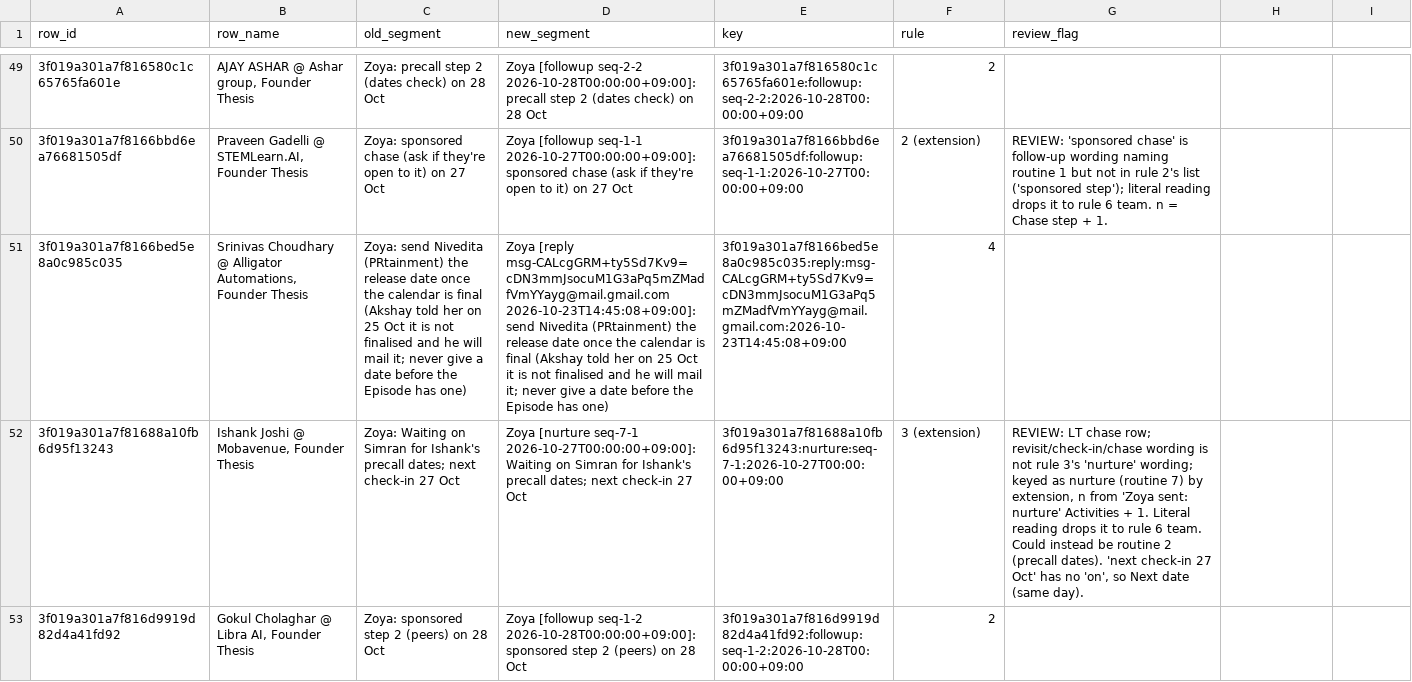
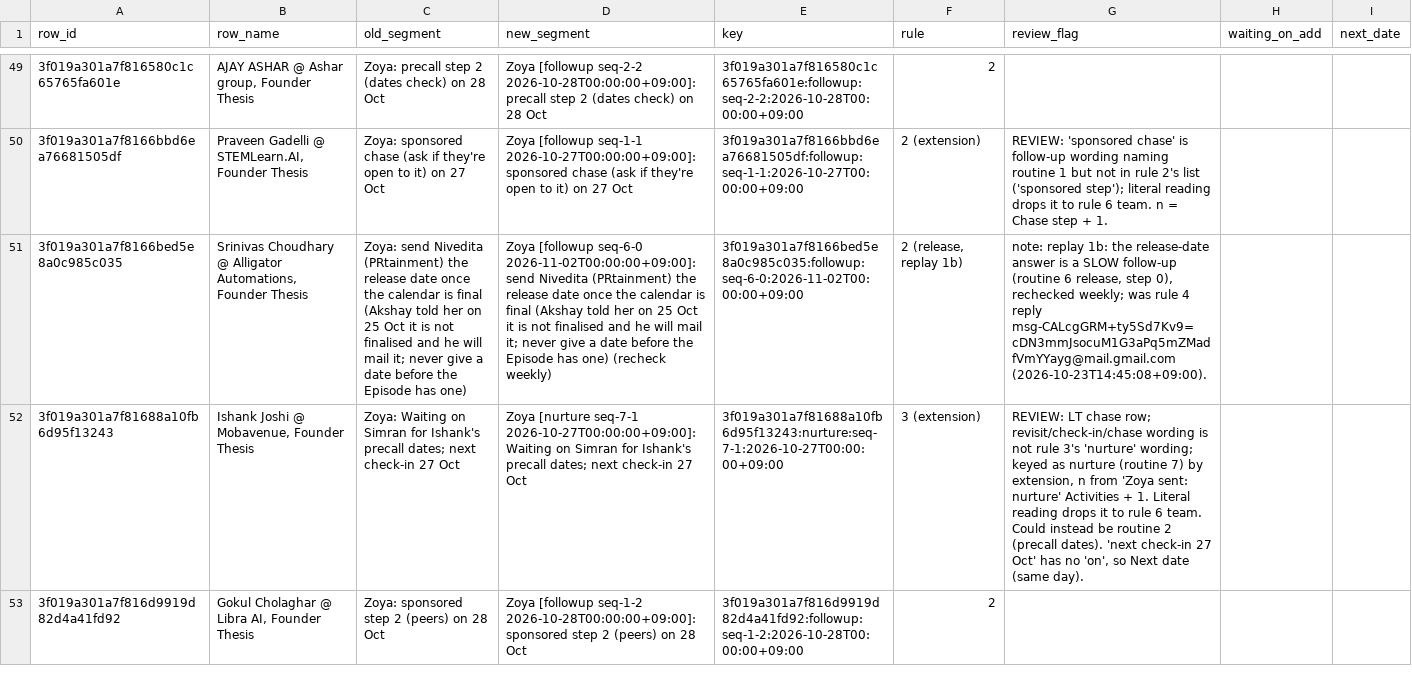
Before and after one commit to founderthesis/business-os, a CSV file: docs/proposals/split-dryruns/keys-migration.csv, drawn as a sheet; only a part is shown, gaps mark what is left out; the diff covers the shown part only; the diff names each change by its address in the sheet, - before the commit and + after, or states it on an @@ line.

```diff
--- a/docs/proposals/split-dryruns/keys-migration.csv
+++ b/docs/proposals/split-dryruns/keys-migration.csv
-H1: (empty)
+H1: waiting_on_add
-I1: (empty)
+I1: next_date
-D51 (new_segment): Zoya [reply msg-CALcgGRM+ty5Sd7Kv9=cDN3mmJsocuM1G3aPq5mZMadfVmYYayg@mail.gmail.com 2026-10-23T14:45:08+09:00]: send Nivedita (PRtainment) the release date once the calendar is final (Akshay told her on 25 Oct it is not finalised and he will mail it; never give a date before the Episode has one)
+D51 (new_segment): Zoya [followup seq-6-0 2026-11-02T00:00:00+09:00]: send Nivedita (PRtainment) the release date once the calendar is final (Akshay told her on 25 Oct it is not finalised and he will mail it; never give a date before the Episode has one) (recheck weekly)
-E51 (key): 3f019a301a7f8166bed5e8a0c985c035:reply:msg-CALcgGRM+ty5Sd7Kv9=cDN3mmJsocuM1G3aPq5mZMadfVmYYayg@mail.gmail.com:2026-10-23T14:45:08+09:00
+E51 (key): 3f019a301a7f8166bed5e8a0c985c035:followup:seq-6-0:2026-11-02T00:00:00+09:00
-F51 (rule): 4
+F51 (rule): 2 (release, replay 1b)
-G51 (review_flag): (empty)
+G51 (review_flag): note: replay 1b: the release-date answer is a SLOW follow-up (routine 6 release, step 0), rechecked weekly; was rule 4 reply msg-CALcgGRM+ty5Sd7Kv9=cDN3mmJsocuM1G3aPq5mZMadfVmYYayg@mail.gmail.com (2026-10-23T14:45:08+09:00).
```
Also changed, not shown: 2 removed rows and 32 edited cells elsewhere in this file, 3 other files.
